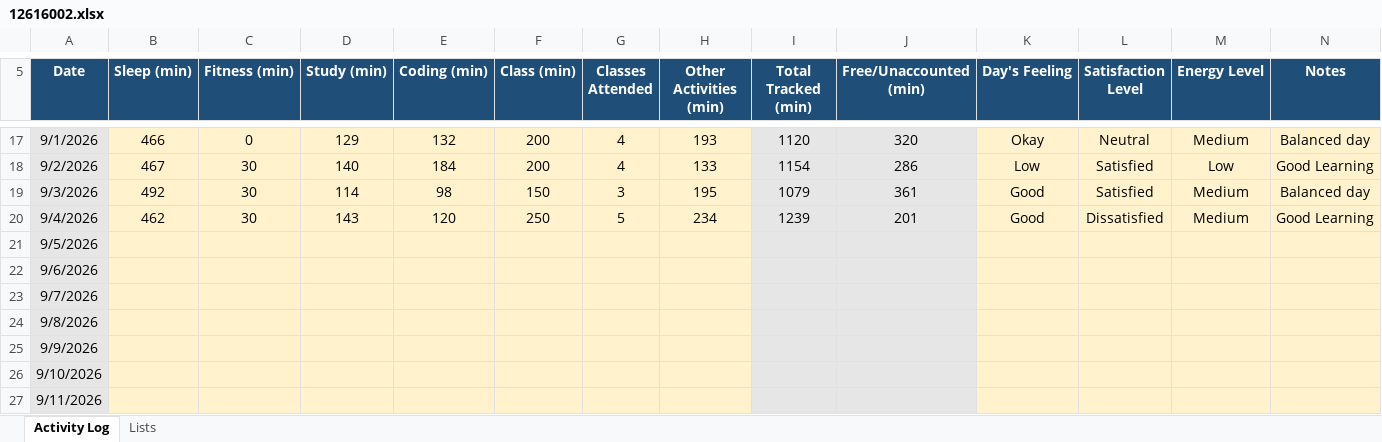
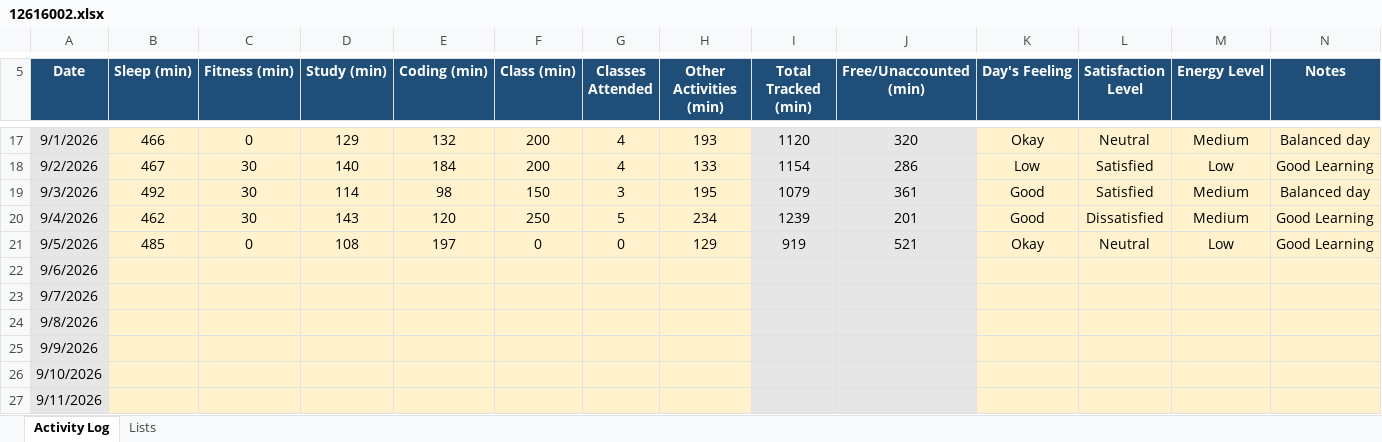
Before and after one commit to codebysaurabhx/CAP776, an Excel workbook: data/12616002.xlsx, sheet Activity Log, drawn as a sheet; only a part is shown, gaps mark what is left out; values as stored, in another font and other column widths than the file's, no borders; conditional formats not drawn; the diff names each change by its address in the sheet, - before the commit and + after, or states it on an @@ line.

Commit message:
Update Day 15 activity data

```diff
--- a/data/12616002.xlsx (sheet Activity Log)
+++ b/data/12616002.xlsx (sheet Activity Log)
-B21 (Sleep (min)): (empty)
+B21 (Sleep (min)): 485
-C21 (Fitness (min)): (empty)
+C21 (Fitness (min)): 0
-D21 (Study (min)): (empty)
+D21 (Study (min)): 108
-E21 (Coding (min)): (empty)
+E21 (Coding (min)): 197
-F21 (Class (min)): (empty)
+F21 (Class (min)): 0
-G21 (Classes Attended): (empty)
+G21 (Classes Attended): 0
-H21 (Other Activities (min)): (empty)
+H21 (Other Activities (min)): 129
-I21 (Total Tracked (min)): (empty)
+I21 (Total Tracked (min)): 919
-J21 (Free/Unaccounted (min)): (empty)
+J21 (Free/Unaccounted (min)): 521
-K21 (Day's Feeling): (empty)
+K21 (Day's Feeling): Okay
-L21 (Satisfaction Level): (empty)
+L21 (Satisfaction Level): Neutral
-M21 (Energy Level): (empty)
+M21 (Energy Level): Low
-N21 (Notes): (empty)
+N21 (Notes): Good Learning
```
